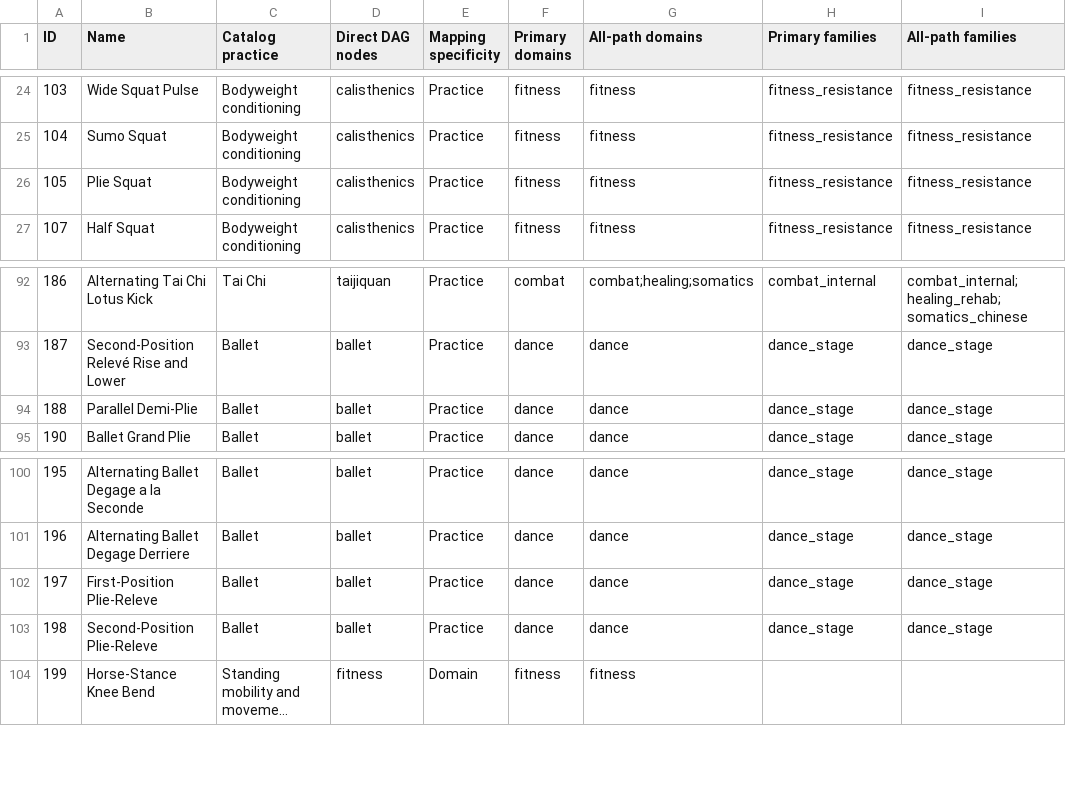
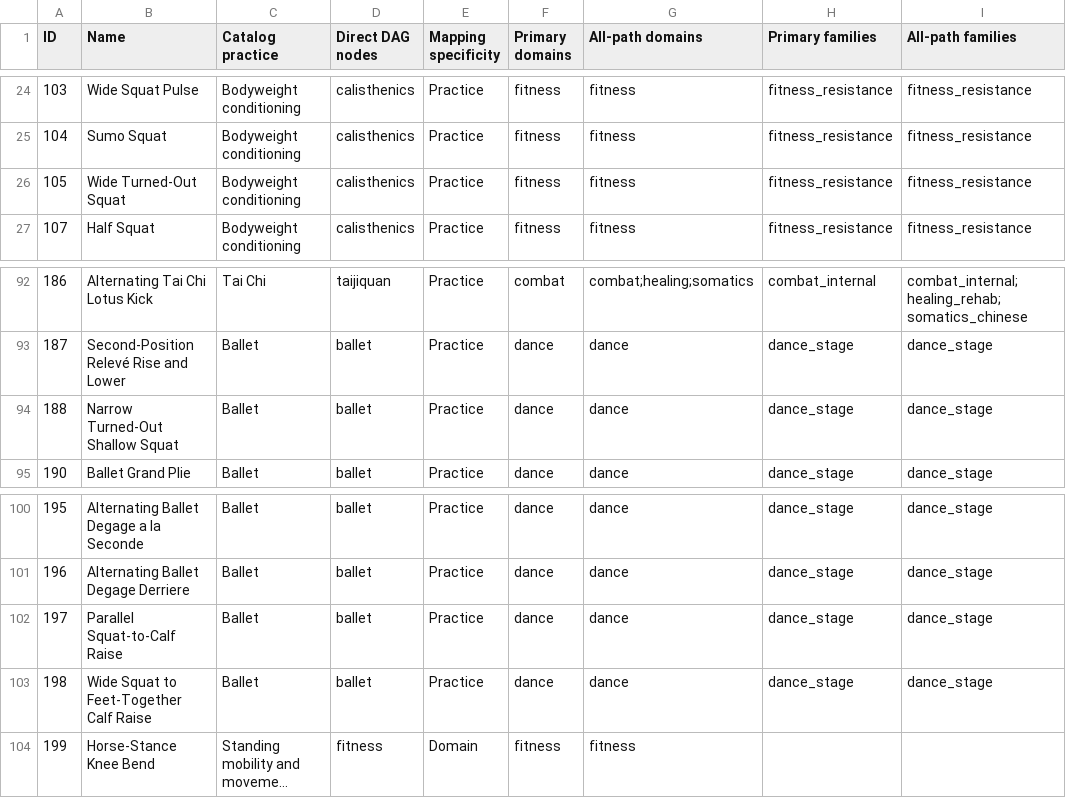
Before and after one commit to nopara73/Flux, a CSV file: docs/practice_coverage_audit.csv, drawn as a sheet; only a part is shown, gaps mark what is left out; long unchanged cells end in …; the diff names each change by its address in the sheet, - before the commit and + after, or states it on an @@ line.

```diff
--- a/docs/practice_coverage_audit.csv
+++ b/docs/practice_coverage_audit.csv
-B26 (Name): Plie Squat
+B26 (Name): Wide Turned-Out Squat
-B94 (Name): Parallel Demi-Plie
+B94 (Name): Narrow Turned-Out Shallow Squat
-B102 (Name): First-Position Plie-Releve
+B102 (Name): Parallel Squat-to-Calf Raise
-B103 (Name): Second-Position Plie-Releve
+B103 (Name): Wide Squat to Feet-Together Calf Raise
```
Also changed, not shown: docs/catalog-audit/exercise_usability_audit.csv, docs/exercise_capacity_audit.csv, 22 other files.
